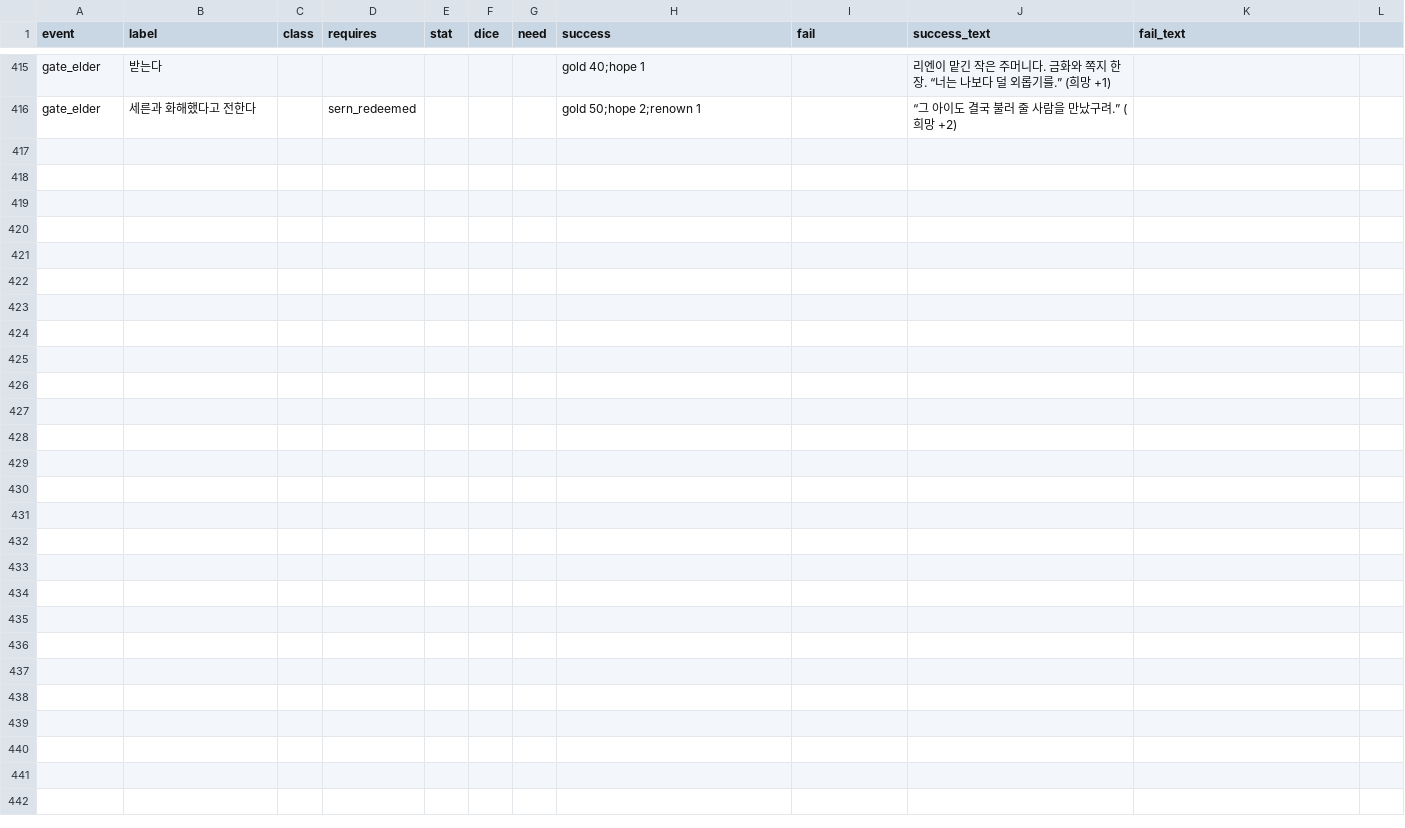
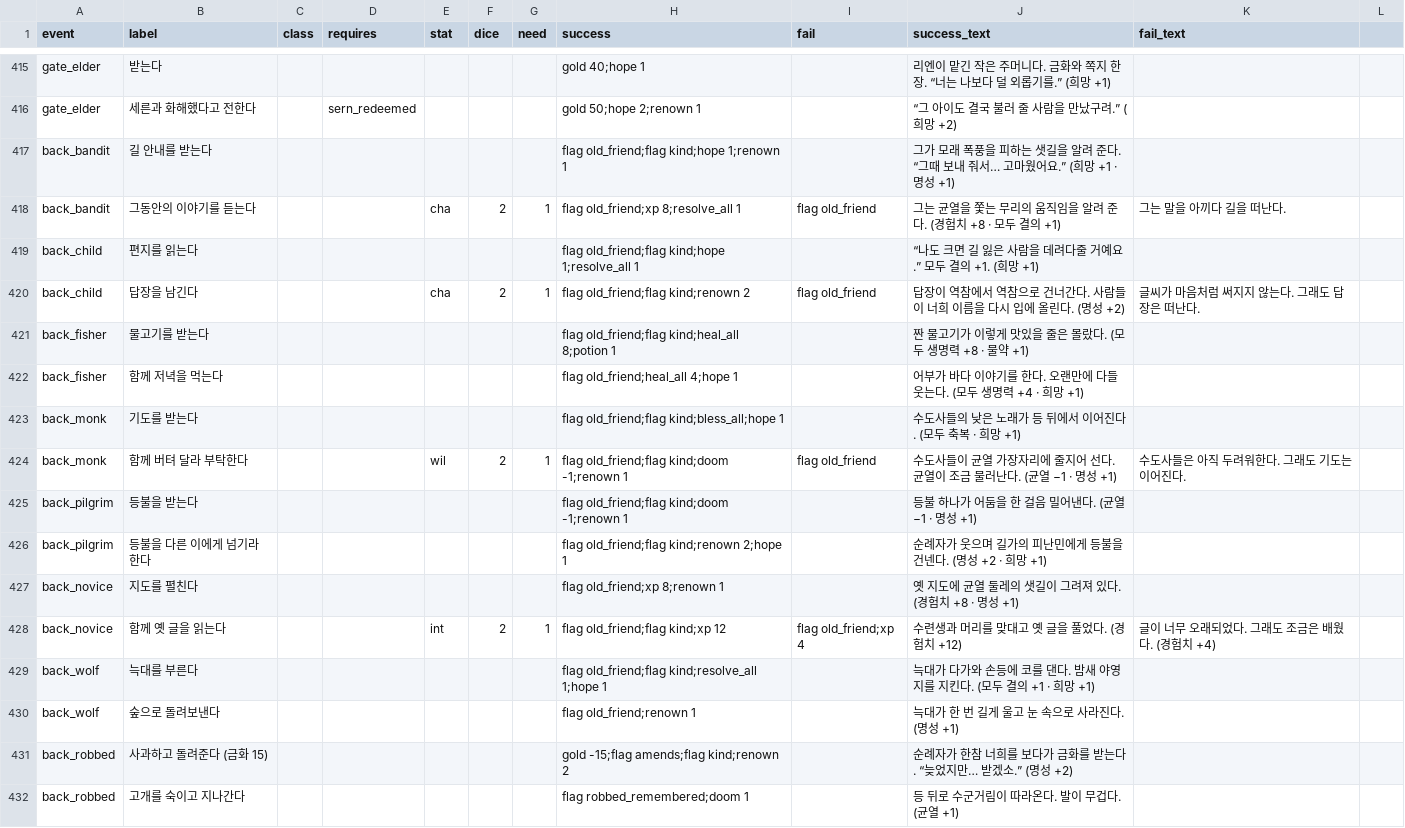
Before and after one commit to LeArc6910/hero-to-you, a CSV file: Assets/_Project/Resources/Data/Story/event_choices.csv, drawn as a sheet; only a part is shown, gaps mark what is left out; the diff names each change by its address in the sheet, - before the commit and + after, or states it on an @@ line.

Commit message:
Add short runs, class pairings, boss rules, callbacks and save slots
Core:
- Short runs: Adventure takes a first and last chapter; a later start
  brings the levels, plain gear of the chapter's tier and gold. Saves
  carry a "chapters a b" header line. Short victories do not count as
  a won campaign. The journal remembers the furthest chapter reached.
- Class pairings (Classes/combos.csv): set classes together start with
  a named small gift. Perks and pairings share ApplyGift with new
  verbs reveal, bless, forge and renown; eight new perks, some opened
  by achievements (perks.csv requires).
- Boss rules: the abbess freezes, Sern seals the strongest free skill,
  the Nameless erases every skill but the attack for two turns.
- Callback events: events.csv requires lets people saved in earlier
  chapters come back in chapters 4 and 5; old_friend joins the kind
  ending flags there.
- Caster redesign: alchemist healing mist (new all_allies target),
  necromancer bone wall (skeleton taunts, grows with level), seer
  guide and a stronger foretell. The caster trio's campaign wins with
  retries went from 28% to 83%.
- Gear effects: 13 tier 3-5 items with burn, lifesteal, chill, weaken
  or corrode weapons and thorns or regen armor and trinkets.
- Sheets read <column>_en cells when loaded in English; the fingerprint
  and replays do not depend on the language.

Client:
- Three save slots plus a practice slot (old saves become slot 1), a
  practice run (chapter 1, easy, fixed party and map, tips again).
- Layout pass for 800x600, phones and 130% text: compact title,
  scrolling settings, party footer split into rows with chapter choice
  and pairings, three skill columns in short battle panels.
- Copy a run summary from the end screen; pick queued level-ups at
  once; reachable hexes cached; music made a few parts per frame.
- Playtest commands and checks for the new screens.

Docs, CoreSandbox --chapters, LOCAL_TASKS section 5 and CLOUD_LOG.

```diff
--- a/Assets/_Project/Resources/Data/Story/event_choices.csv
+++ b/Assets/_Project/Resources/Data/Story/event_choices.csv
+row 417: back_bandit | 길 안내를 받는다 |  |  |  |  |  | flag old_friend;flag kind;hope 1;renown 1 |  | 그가 모래 폭풍을 피하는 샛길을 알려 준다. “그때 보내 줘서… 고마웠어요.” (희망 +1 · 명성 +1)
+row 418: back_bandit | 그동안의 이야기를 듣는다 |  |  | cha | 2 | 1 | flag old_friend;xp 8;resolve_all 1 | flag old_friend | 그는 균열을 쫓는 무리의 움직임을 알려 준다. (경험치 +8 · 모두 결의 +1) | 그는 말을 아끼다 길을 떠난다.
+row 419: back_child | 편지를 읽는다 |  |  |  |  |  | flag old_friend;flag kind;hope 1;resolve_all 1 |  | “나도 크면 길 잃은 사람을 데려다줄 거예요.” 모두 결의 +1. (희망 +1)
+row 420: back_child | 답장을 남긴다 |  |  | cha | 2 | 1 | flag old_friend;flag kind;renown 2 | flag old_friend | 답장이 역참에서 역참으로 건너간다. 사람들이 너희 이름을 다시 입에 올린다. (명성 +2) | 글씨가 마음처럼 써지지 않는다. 그래도 답장은 떠난다.
+row 421: back_fisher | 물고기를 받는다 |  |  |  |  |  | flag old_friend;flag kind;heal_all 8;potion 1 |  | 짠 물고기가 이렇게 맛있을 줄은 몰랐다. (모두 생명력 +8 · 물약 +1)
+row 422: back_fisher | 함께 저녁을 먹는다 |  |  |  |  |  | flag old_friend;heal_all 4;hope 1 |  | 어부가 바다 이야기를 한다. 오랜만에 다들 웃는다. (모두 생명력 +4 · 희망 +1)
+row 423: back_monk | 기도를 받는다 |  |  |  |  |  | flag old_friend;flag kind;bless_all;hope 1 |  | 수도사들의 낮은 노래가 등 뒤에서 이어진다. (모두 축복 · 희망 +1)
+row 424: back_monk | 함께 버텨 달라 부탁한다 |  |  | wil | 2 | 1 | flag old_friend;flag kind;doom -1;renown 1 | flag old_friend | 수도사들이 균열 가장자리에 줄지어 선다. 균열이 조금 물러난다. (균열 −1 · 명성 +1) | 수도사들은 아직 두려워한다. 그래도 기도는 이어진다.
+row 425: back_pilgrim | 등불을 받는다 |  |  |  |  |  | flag old_friend;flag kind;doom -1;renown 1 |  | 등불 하나가 어둠을 한 걸음 밀어낸다. (균열 −1 · 명성 +1)
+row 426: back_pilgrim | 등불을 다른 이에게 넘기라 한다 |  |  |  |  |  | flag old_friend;flag kind;renown 2;hope 1 |  | 순례자가 웃으며 길가의 피난민에게 등불을 건넨다. (명성 +2 · 희망 +1)
+row 427: back_novice | 지도를 펼친다 |  |  |  |  |  | flag old_friend;xp 8;renown 1 |  | 옛 지도에 균열 둘레의 샛길이 그려져 있다. (경험치 +8 · 명성 +1)
+row 428: back_novice | 함께 옛 글을 읽는다 |  |  | int | 2 | 1 | flag old_friend;flag kind;xp 12 | flag old_friend;xp 4 | 수련생과 머리를 맞대고 옛 글을 풀었다. (경험치 +12) | 글이 너무 오래되었다. 그래도 조금은 배웠다. (경험치 +4)
+row 429: back_wolf | 늑대를 부른다 |  |  |  |  |  | flag old_friend;flag kind;resolve_all 1;hope 1 |  | 늑대가 다가와 손등에 코를 댄다. 밤새 야영지를 지킨다. (모두 결의 +1 · 희망 +1)
+row 430: back_wolf | 숲으로 돌려보낸다 |  |  |  |  |  | flag old_friend;renown 1 |  | 늑대가 한 번 길게 울고 눈 속으로 사라진다. (명성 +1)
+row 431: back_robbed | 사과하고 돌려준다 (금화 15) |  |  |  |  |  | gold -15;flag amends;flag kind;renown 2 |  | 순례자가 한참 너희를 보다가 금화를 받는다. “늦었지만… 받겠소.” (명성 +2)
+row 432: back_robbed | 고개를 숙이고 지나간다 |  |  |  |  |  | flag robbed_remembered;doom 1 |  | 등 뒤로 수군거림이 따라온다. 발이 무겁다. (균열 +1)
```
Also changed, not shown: Assets/_Project/Resources/Data/Classes/skills.csv, Assets/_Project/Resources/Data/Items/items.csv, 47 other files.
